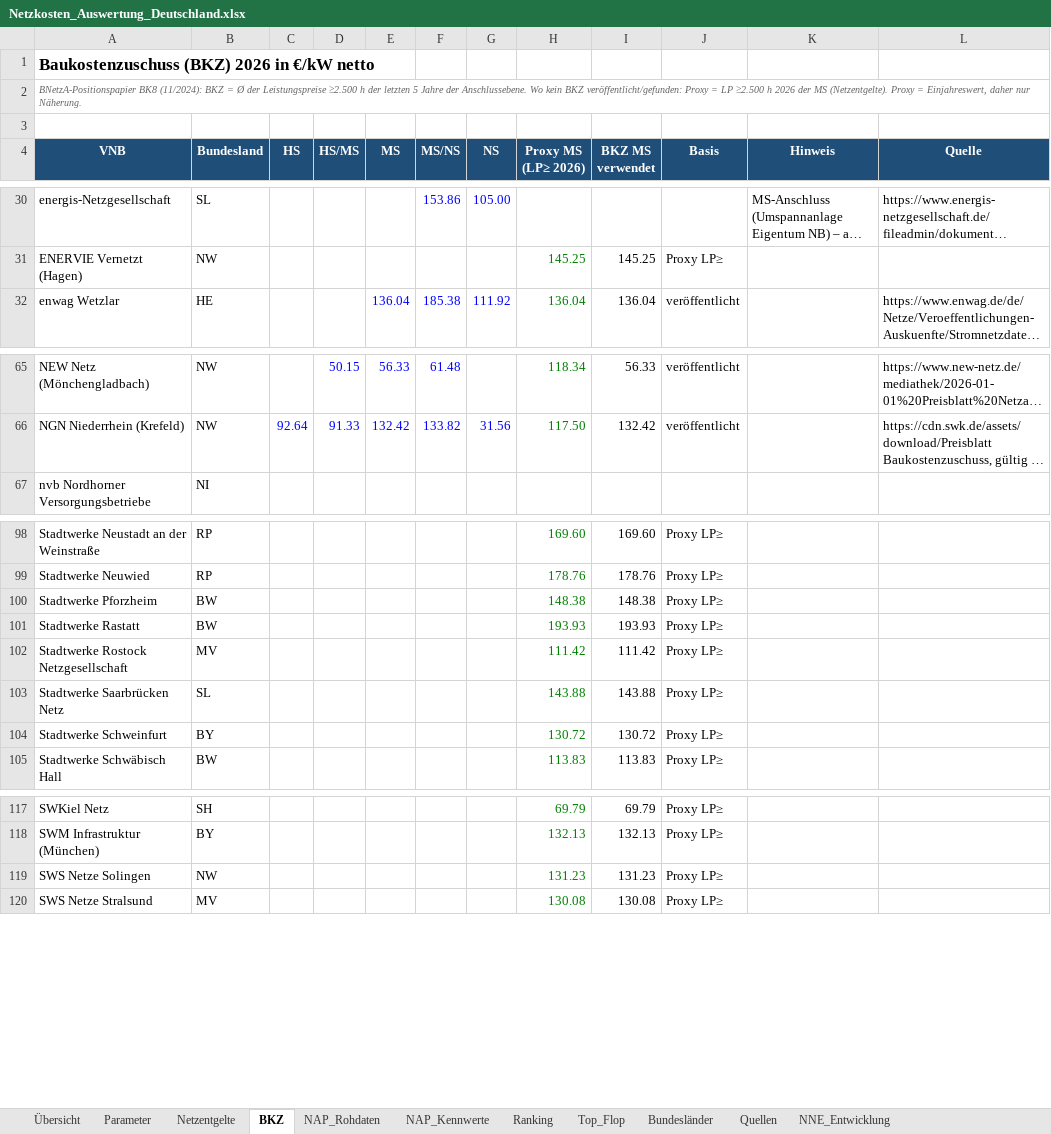
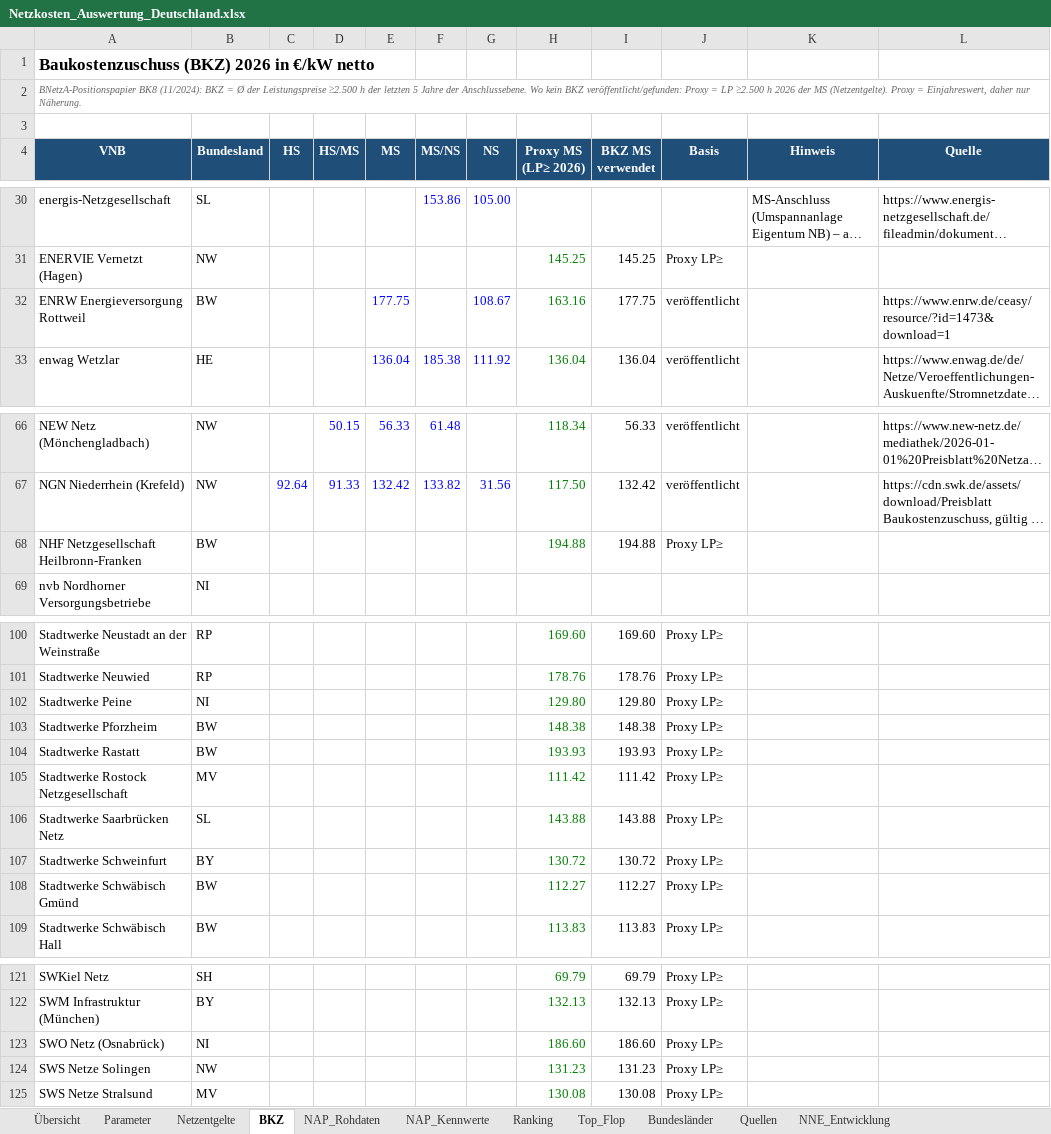
Before and after one commit to Signenum/netzkosten-atlas, an Excel workbook: Netzkosten_Auswertung_Deutschland.xlsx, sheet BKZ, drawn as a sheet; only a part is shown, gaps mark what is left out; long unchanged cells end in …; values as stored, in another font and other column widths than the file's, no borders; the diff covers the shown part only; the diff names each change by its address in the sheet, - before the commit and + after, or states it on an @@ line.

```diff
--- a/Netzkosten_Auswertung_Deutschland.xlsx (sheet BKZ)
+++ b/Netzkosten_Auswertung_Deutschland.xlsx (sheet BKZ)
+row 32: ENRW Energieversorgung Rottweil | BW |  |  | 177.75 |  | 108.67 | 163.16 | 177.75 | veröffentlicht |  | https://www.enrw.de/ceasy/resource/?id=1473&download=1
+row 68: NHF Netzgesellschaft Heilbronn-Franken | BW |  |  |  |  |  | 194.88 | 194.88 | Proxy LP≥
+row 102: Stadtwerke Peine | NI |  |  |  |  |  | 129.80 | 129.80 | Proxy LP≥
+row 108: Stadtwerke Schwäbisch Gmünd | BW |  |  |  |  |  | 112.27 | 112.27 | Proxy LP≥
+row 123: SWO Netz (Osnabrück) | NI |  |  |  |  |  | 186.60 | 186.60 | Proxy LP≥
```
Also changed, not shown: 1 added row elsewhere in this sheet, sheet NNE_Entwicklung, sheet Ranking, sheet Netzentgelte, sheet Top_Flop, sheet Quellen, sheet Bundesländer, formulas that keep their value, hidden cells, 10 other files.
